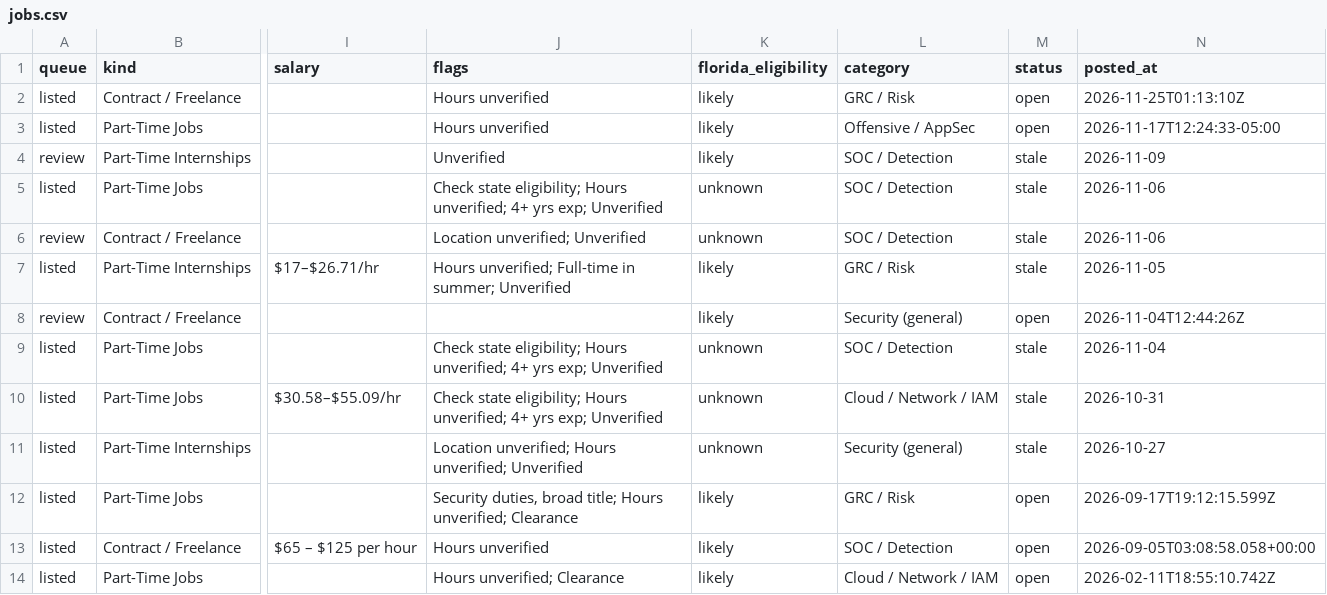
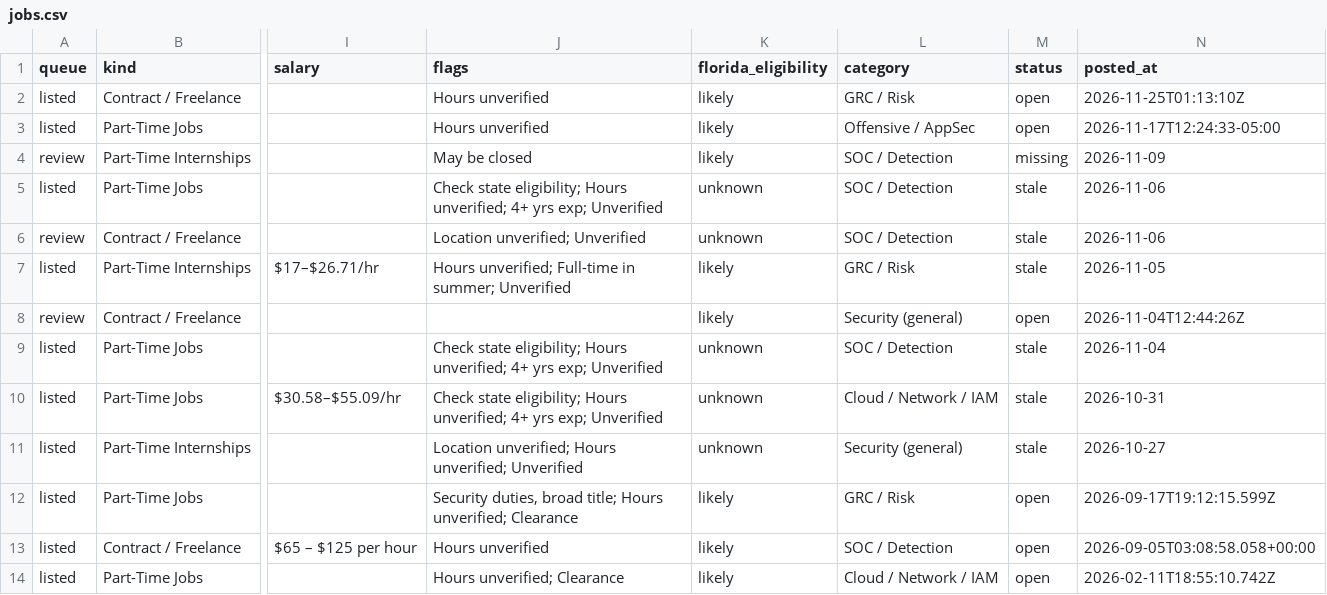
Before and after one commit to ihrtkaii/test-2, a CSV file: data/jobs.csv, drawn as a sheet; only a part is shown, gaps mark what is left out; the diff names each change by its address in the sheet, - before the commit and + after, or states it on an @@ line.

```diff
--- a/data/jobs.csv
+++ b/data/jobs.csv
-J4 (flags): Unverified
+J4 (flags): May be closed
-M4 (status): stale
+M4 (status): missing
```
Also changed, not shown: 6 other files.
